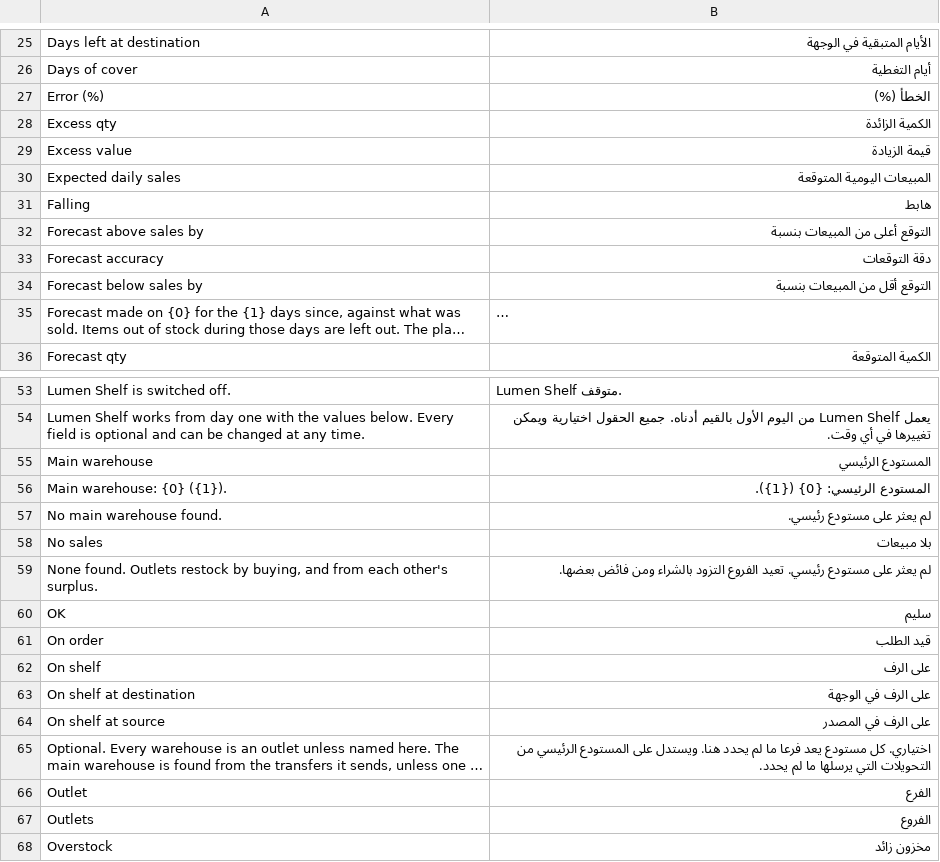
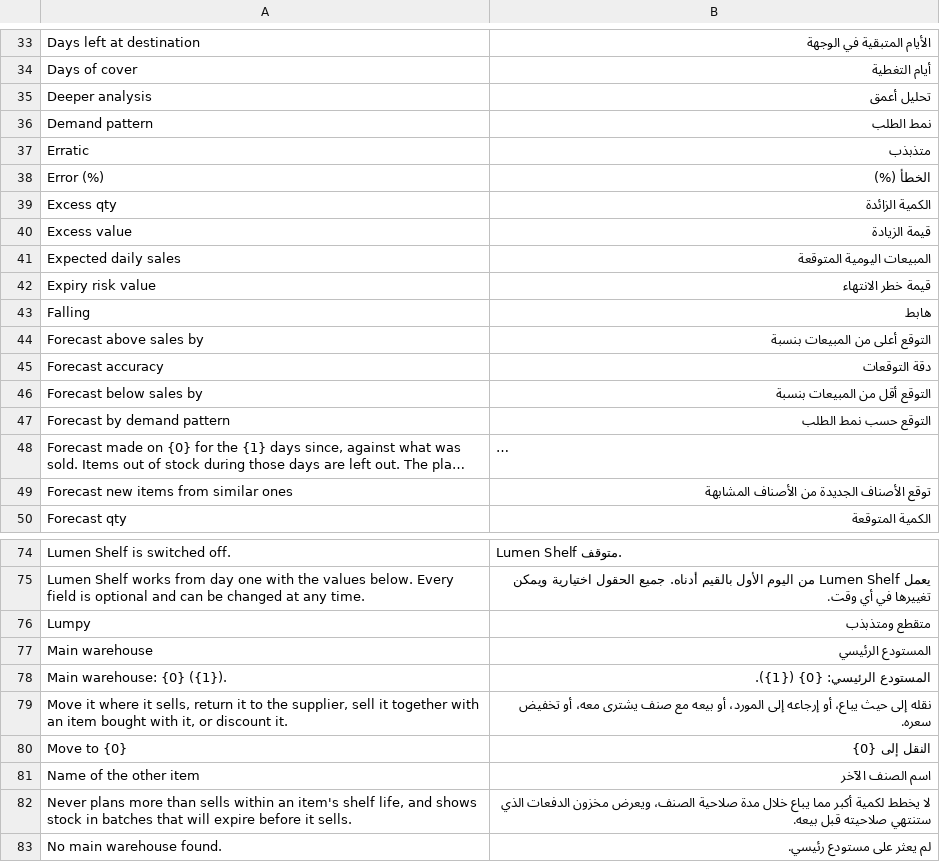
Before and after one commit to ma7mod7osam/lumen_shelf, a CSV file: lumen_shelf/translations/ar.csv, drawn as a sheet; only a part is shown, gaps mark what is left out; the shorter side is filled out with more unchanged rows; long unchanged cells end in …; the diff covers the shown part only; the diff names each change by its address in the sheet, - before the commit and + after, or states it on an @@ line.

```diff
--- a/lumen_shelf/translations/ar.csv
+++ b/lumen_shelf/translations/ar.csv
+row 35: Deeper analysis | تحليل أعمق
+row 36: Demand pattern | نمط الطلب
+row 37: Erratic | متذبذب
+row 42: Expiry risk value | قيمة خطر الانتهاء
+row 47: Forecast by demand pattern | التوقع حسب نمط الطلب
+row 49: Forecast new items from similar ones | توقع الأصناف الجديدة من الأصناف المشابهة
+row 76: Lumpy | متقطع ومتذبذب
+row 79: Move it where it sells, return it to the supplier, sell it together with an item bought with it, or discount it. | نقله إلى حيث يباع، أو إرجاعه إلى المورد، أو بيعه مع صنف يشترى معه، أو تخفيض سعره.
+row 80: Move to {0} | النقل إلى {0}
+row 81: Name of the other item | اسم الصنف الآخر
+row 82: Never plans more than sells within an item's shelf life, and shows stock in batches that will expire before it sells. | لا يخطط لكمية أكبر مما يباع خلال مدة صلاحية الصنف، ويعرض مخزون الدفعات الذي ستنتهي صلاحيته قبل بيعه.
```
Also changed, not shown: 34 added rows elsewhere in this file, 31 other files.
